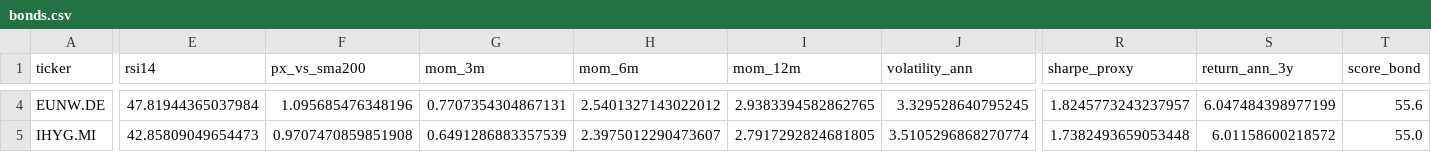
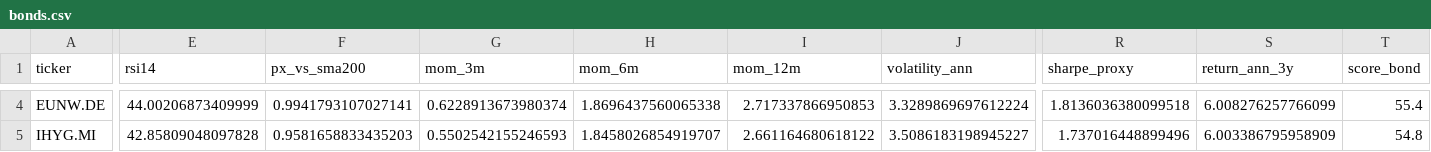
Before and after one commit to massimosaccol/eu-screener, a CSV file: data/bonds.csv, drawn as a sheet; only a part is shown, gaps mark what is left out; the diff covers the shown part only; the diff names each change by its address in the sheet, - before the commit and + after, or states it on an @@ line.

```diff
--- a/data/bonds.csv
+++ b/data/bonds.csv
-E4 (rsi14): 47.81944365037984
+E4 (rsi14): 44.00206873409999
-F4 (px_vs_sma200): 1.095685476348196
+F4 (px_vs_sma200): 0.9941793107027141
-G4 (mom_3m): 0.7707354304867131
+G4 (mom_3m): 0.6228913673980374
-H4 (mom_6m): 2.5401327143022012
+H4 (mom_6m): 1.8696437560065338
-I4 (mom_12m): 2.9383394582862765
+I4 (mom_12m): 2.717337866950853
-J4 (volatility_ann): 3.329528640795245
+J4 (volatility_ann): 3.3289869697612224
-R4 (sharpe_proxy): 1.8245773243237957
+R4 (sharpe_proxy): 1.8136036380099518
-S4 (return_ann_3y): 6.047484398977199
+S4 (return_ann_3y): 6.008276257766099
-T4 (score_bond): 55.6
+T4 (score_bond): 55.4
-E5 (rsi14): 42.85809049654473
+E5 (rsi14): 42.85809048097828
-F5 (px_vs_sma200): 0.9707470859851908
+F5 (px_vs_sma200): 0.9581658833435203
-G5 (mom_3m): 0.6491286883357539
+G5 (mom_3m): 0.5502542155246593
-H5 (mom_6m): 2.3975012290473607
+H5 (mom_6m): 1.8458026854919707
-I5 (mom_12m): 2.7917292824681805
+I5 (mom_12m): 2.661164680618122
-J5 (volatility_ann): 3.5105296868270774
+J5 (volatility_ann): 3.5086183198945227
-R5 (sharpe_proxy): 1.7382493659053448
+R5 (sharpe_proxy): 1.737016448899496
-S5 (return_ann_3y): 6.01158600218572
+S5 (return_ann_3y): 6.003386795958909
-T5 (score_bond): 55.0
+T5 (score_bond): 54.8
```
Also changed, not shown: 1 added row, 1 removed row and 87 edited cells elsewhere in this file, data/equities.csv, 2 other files.
